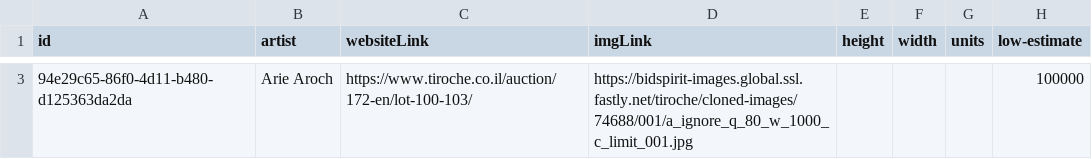
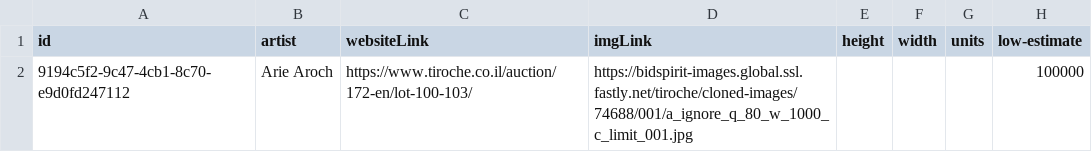
Before and after one commit to xelphin/tiroche-scraper, a CSV file: Outputs/data.csv, drawn as a sheet; only a part is shown, gaps mark what is left out; addresses are those after the commit; the diff covers the shown part only; the diff names each change by its address in the sheet, - before the commit and + after, or states it on an @@ line.

```diff
--- a/Outputs/data.csv
+++ b/Outputs/data.csv
-A2 (id): 94e29c65-86f0-4d11-b480-d125363da2da
+A2 (id): 9194c5f2-9c47-4cb1-8c70-e9d0fd247112
```
Also changed, not shown: 1 removed row elsewhere in this file, 9 other files.
